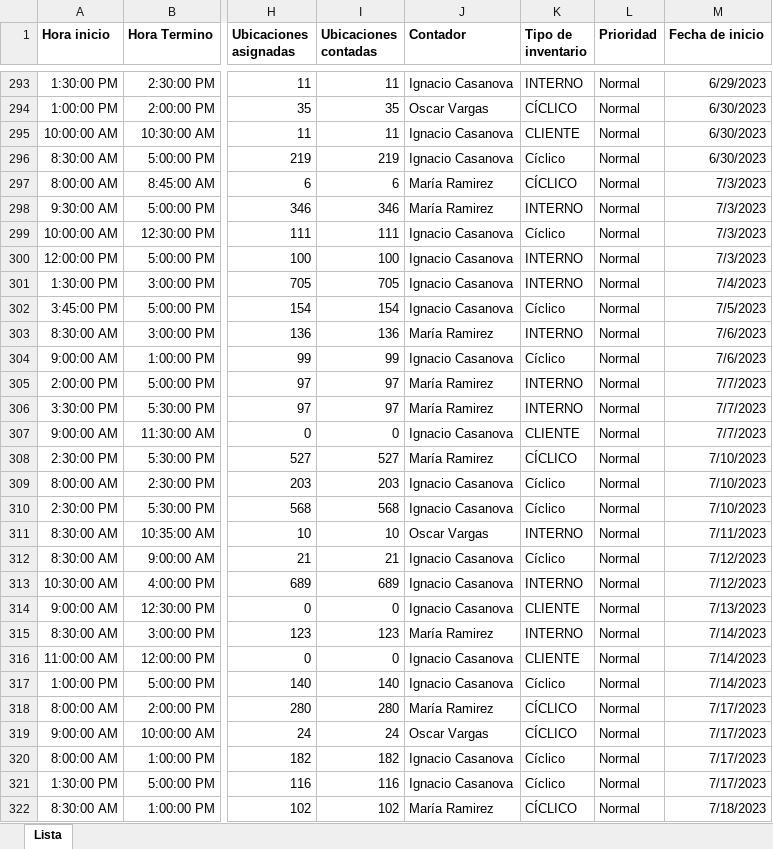
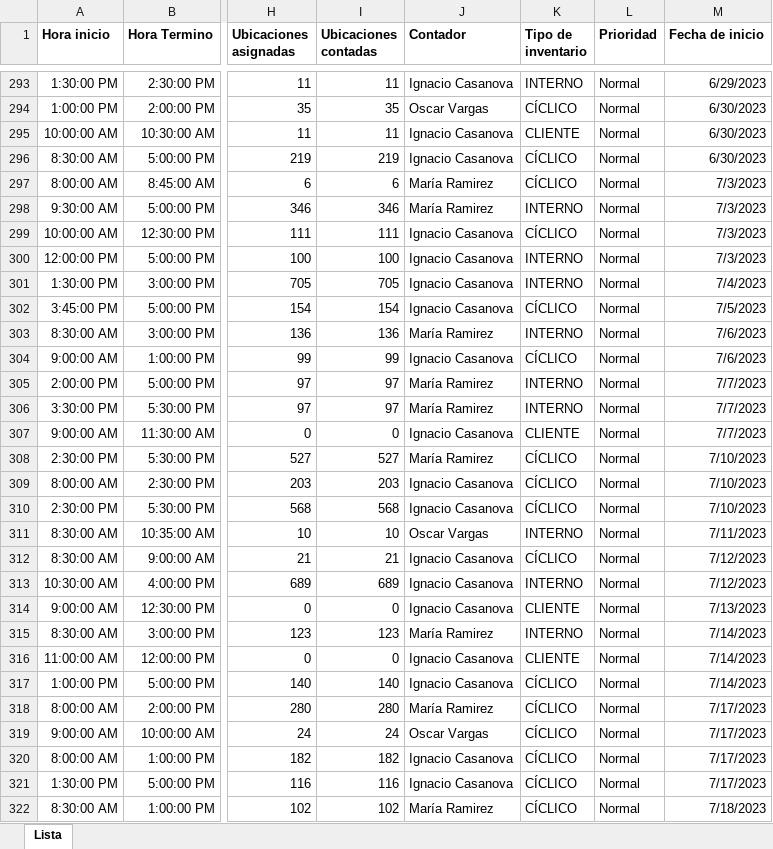
Before and after one commit to Daniel2025-dev/dashboard-inventario, an Excel workbook: Dashboard_Lista de tareas 2025.xlsx, sheet Lista, drawn as a sheet; only a part is shown, gaps mark what is left out; values as stored, in another font and other column widths than the file's, no borders; the diff covers the shown part only; the diff names each change by its address in the sheet, - before the commit and + after, or states it on an @@ line.

```diff
--- a/Dashboard_Lista de tareas 2025.xlsx (sheet Lista)
+++ b/Dashboard_Lista de tareas 2025.xlsx (sheet Lista)
-K296 (Tipo de inventario): Cíclico
+K296 (Tipo de inventario): CÍCLICO
-K299 (Tipo de inventario): Cíclico
+K299 (Tipo de inventario): CÍCLICO
-K302 (Tipo de inventario): Cíclico
+K302 (Tipo de inventario): CÍCLICO
-K304 (Tipo de inventario): Cíclico
+K304 (Tipo de inventario): CÍCLICO
-K309:K310 (Tipo de inventario): Cíclico
+K309:K310 (Tipo de inventario): CÍCLICO
-K312 (Tipo de inventario): Cíclico
+K312 (Tipo de inventario): CÍCLICO
-K317 (Tipo de inventario): Cíclico
+K317 (Tipo de inventario): CÍCLICO
-K320:K321 (Tipo de inventario): Cíclico
+K320:K321 (Tipo de inventario): CÍCLICO
```
Also changed, not shown: 8 added rows and 45 edited cells elsewhere in this sheet.
